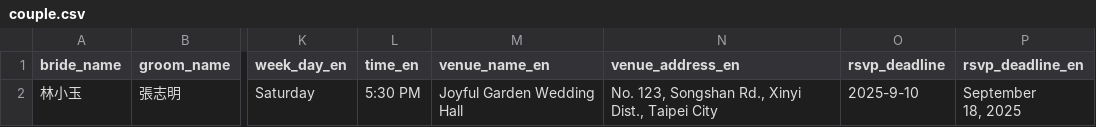
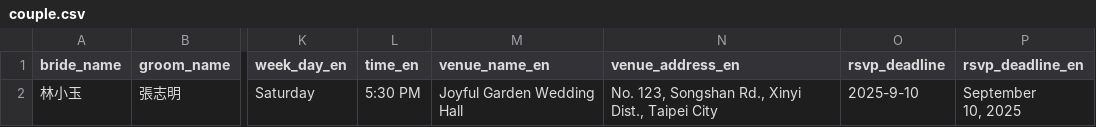
Before and after one commit to MO7YW4NG/SE-Mid-Term, a CSV file: shared/couple.csv, drawn as a sheet; only a part is shown, gaps mark what is left out; ↵ is a line break in a cell; the diff names each change by its address in the sheet, - before the commit and + after, or states it on an @@ line.

```diff
--- a/shared/couple.csv
+++ b/shared/couple.csv
-P2 (rsvp_deadline_en): September ↵ 18, 2025
+P2 (rsvp_deadline_en): September ↵ 10, 2025
```
Also changed, not shown: shared/guests.csv.
